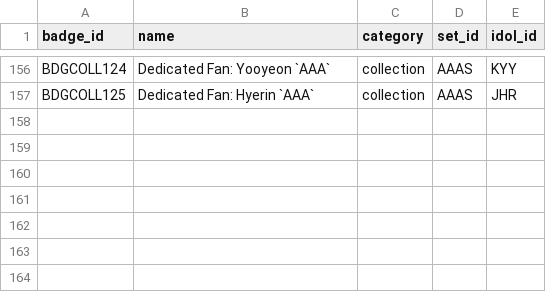
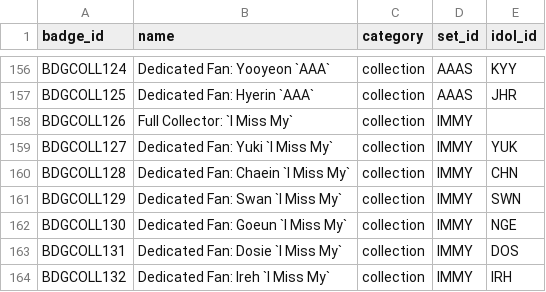
Before and after one commit to iojan715/KpopCardGame, a CSV file: data_upload/badges.csv, drawn as a sheet; only a part is shown, gaps mark what is left out; the diff names each change by its address in the sheet, - before the commit and + after, or states it on an @@ line.

```diff
--- a/data_upload/badges.csv
+++ b/data_upload/badges.csv
+row 158: BDGCOLL126 | Full Collector: `I Miss My` | collection | IMMY
+row 159: BDGCOLL127 | Dedicated Fan: Yuki `I Miss My` | collection | IMMY | YUK
+row 160: BDGCOLL128 | Dedicated Fan: Chaein `I Miss My` | collection | IMMY | CHN
+row 161: BDGCOLL129 | Dedicated Fan: Swan `I Miss My` | collection | IMMY | SWN
+row 162: BDGCOLL130 | Dedicated Fan: Goeun `I Miss My` | collection | IMMY | NGE
+row 163: BDGCOLL131 | Dedicated Fan: Dosie `I Miss My` | collection | IMMY | DOS
+row 164: BDGCOLL132 | Dedicated Fan: Ireh `I Miss My` | collection | IMMY | IRH
```
Also changed, not shown: 1 other file.
